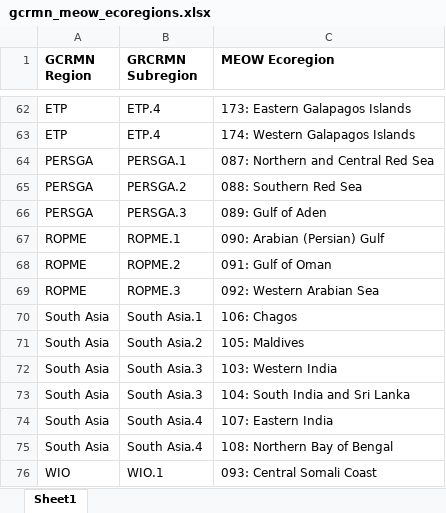
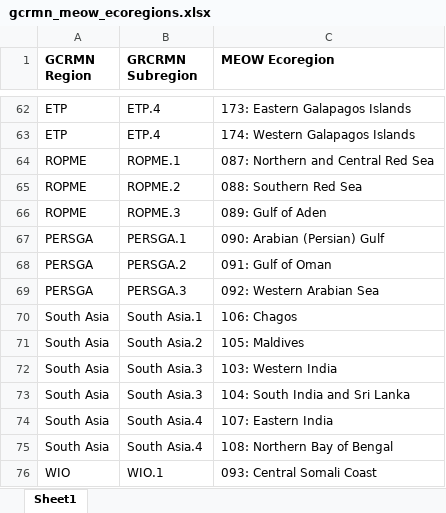
Before and after one commit to red-list-ecosystem/cordio-ea_iucn_regional-rle_coral_reefs, an Excel workbook: data_raw/spatial/ecoregions/gcrmn_meow_ecoregions.xlsx, sheet Sheet1, drawn as a sheet; only a part is shown, gaps mark what is left out; values as stored, in another font and other column widths than the file's, no borders; the diff names each change by its address in the sheet, - before the commit and + after, or states it on an @@ line.

Commit message:
fixing gcrmn ecoregion assignments for ropme

```diff
--- a/data_raw/spatial/ecoregions/gcrmn_meow_ecoregions.xlsx (sheet Sheet1)
+++ b/data_raw/spatial/ecoregions/gcrmn_meow_ecoregions.xlsx (sheet Sheet1)
-A64:A66 (GCRMN Region): PERSGA
+A64:A66 (GCRMN Region): ROPME
-B64 (GRCRMN Subregion): PERSGA.1
+B64 (GRCRMN Subregion): ROPME.1
-B65 (GRCRMN Subregion): PERSGA.2
+B65 (GRCRMN Subregion): ROPME.2
-B66 (GRCRMN Subregion): PERSGA.3
+B66 (GRCRMN Subregion): ROPME.3
-A67:A69 (GCRMN Region): ROPME
+A67:A69 (GCRMN Region): PERSGA
-B67 (GRCRMN Subregion): ROPME.1
+B67 (GRCRMN Subregion): PERSGA.1
-B68 (GRCRMN Subregion): ROPME.2
+B68 (GRCRMN Subregion): PERSGA.2
-B69 (GRCRMN Subregion): ROPME.3
+B69 (GRCRMN Subregion): PERSGA.3
```
Also changed, not shown: 1 other file.
